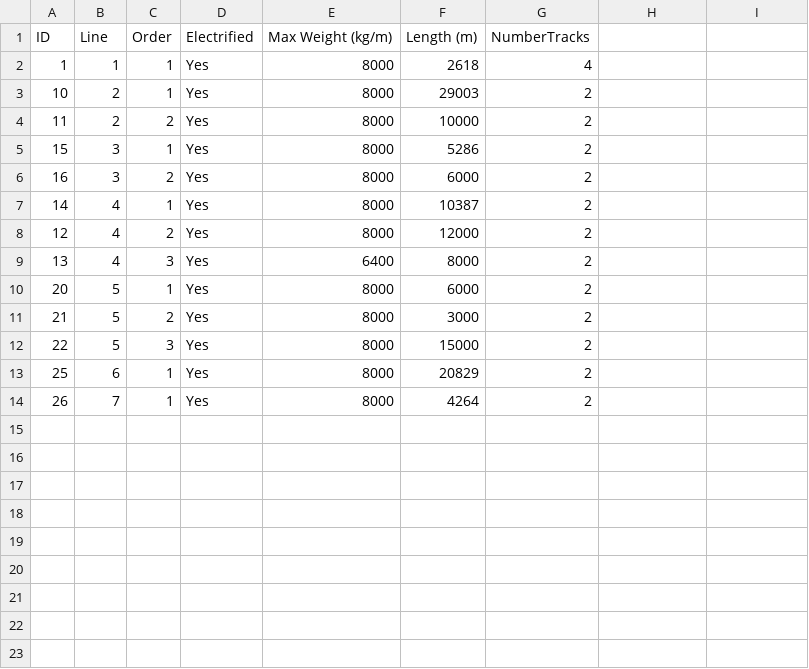
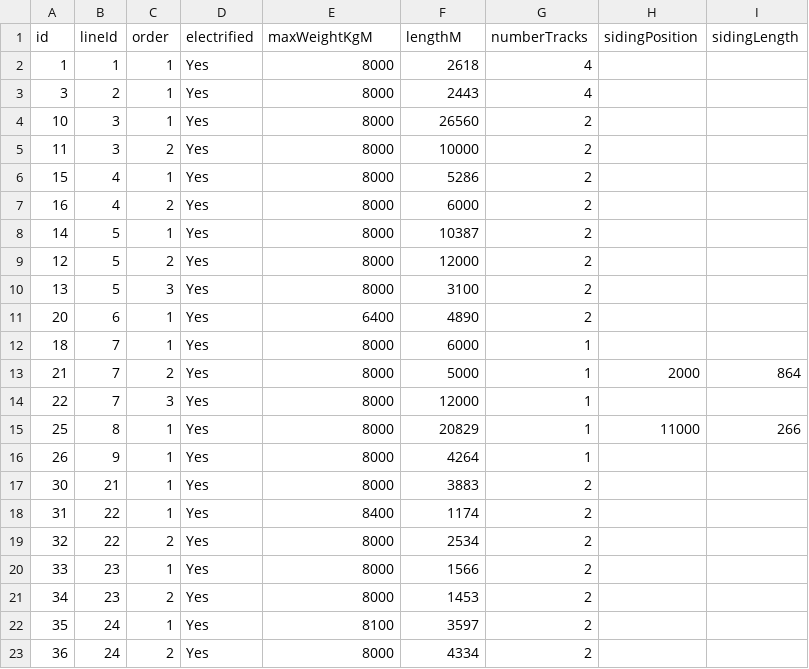
Before and after one commit to brunodspinto/railway-logistics-platform, a CSV file: freightMngt/data/segments.csv, drawn as a sheet; removed rows and columns are numbered as before the commit, all else as after; the diff names each change by its address in the sheet, - before the commit and + after, or states it on an @@ line.

```diff
--- a/freightMngt/data/segments.csv
+++ b/freightMngt/data/segments.csv
-row 1: ID | Line | Order | Electrified | Max Weight (kg/m) | Length (m) | NumberTracks
+row 1: id | lineId | order | electrified | maxWeightKgM | lengthM | numberTracks | sidingPosition | sidingLength
+row 3: 3 | 2 | 1 | Yes | 8000 | 2443 | 4
-B4:B5: 2
+B4:B5: 3
-F4: 29003
+F4: 26560
-B6:B7: 3
+B6:B7: 4
-B8:B10: 4
+B8:B10: 5
-E10: 6400
+E10: 8000
-F10: 8000
+F10: 3100
-B11: 5
+B11: 6
-E11: 8000
+E11: 6400
-F11: 6000
+F11: 4890
+row 12: 18 | 7 | 1 | Yes | 8000 | 6000 | 1
-B13:B14: 5
+B13:B14: 7
-F13: 3000
+F13: 5000
-G13:G16: 2
+G13:G16: 1
-H13: (empty)
+H13: 2000
-I13: (empty)
+I13: 864
-F14: 15000
+F14: 12000
-B15: 6
+B15: 8
-H15: (empty)
+H15: 11000
-I15: (empty)
+I15: 266
-B16: 7
+B16: 9
+row 17: 30 | 21 | 1 | Yes | 8000 | 3883 | 2
+row 18: 31 | 22 | 1 | Yes | 8400 | 1174 | 2
+row 19: 32 | 22 | 2 | Yes | 8000 | 2534 | 2
+row 20: 33 | 23 | 1 | Yes | 8000 | 1566 | 2
+row 21: 34 | 23 | 2 | Yes | 8000 | 1453 | 2
+row 22: 35 | 24 | 1 | Yes | 8100 | 3597 | 2
+row 23: 36 | 24 | 2 | Yes | 8000 | 4334 | 2
```
Also changed, not shown: freightMngt/data/facilities.csv, freightMngt/data/lines.csv, 15 other files.
